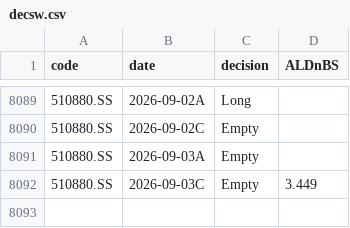
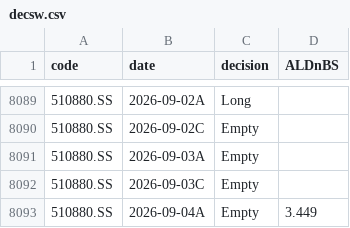
Before and after one commit to dof-studio/DivETF1X, a CSV file: decsw.csv, drawn as a sheet; only a part is shown, gaps mark what is left out.

```diff
--- a/decsw.csv
+++ b/decsw.csv
@@ -8091,2 +8091,3 @@
 510880.SS,2026-09-03A,Empty,
-510880.SS,2026-09-03C,Empty,3.449
+510880.SS,2026-09-03C,Empty,
+510880.SS,2026-09-04A,Empty,3.449
```
Also changed, not shown: metrics.csv, wdata.csv, 1 other file.
